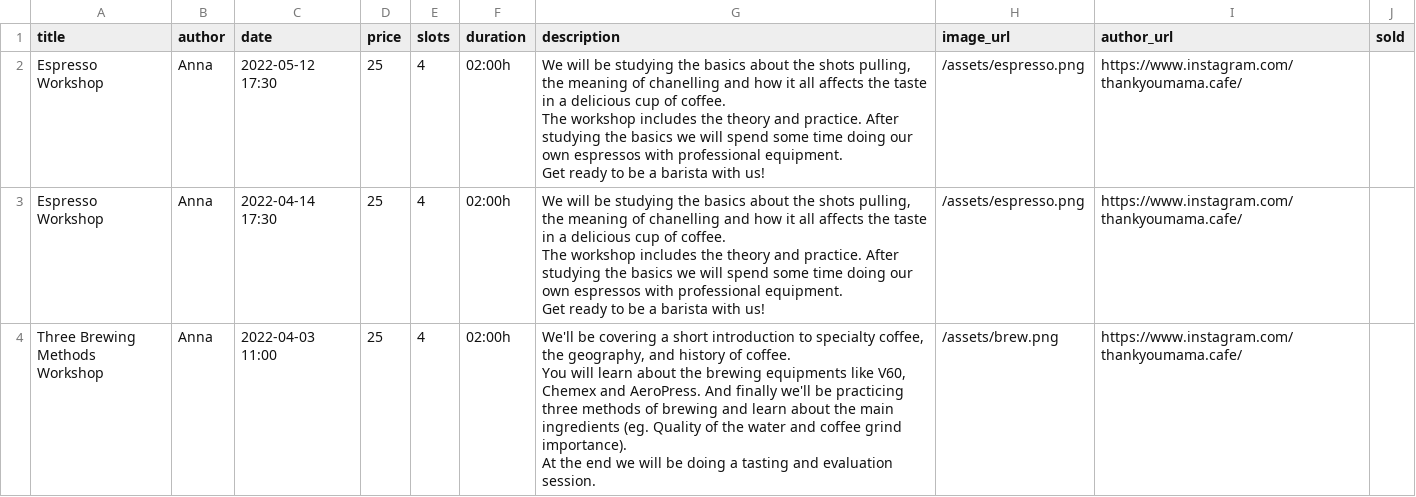
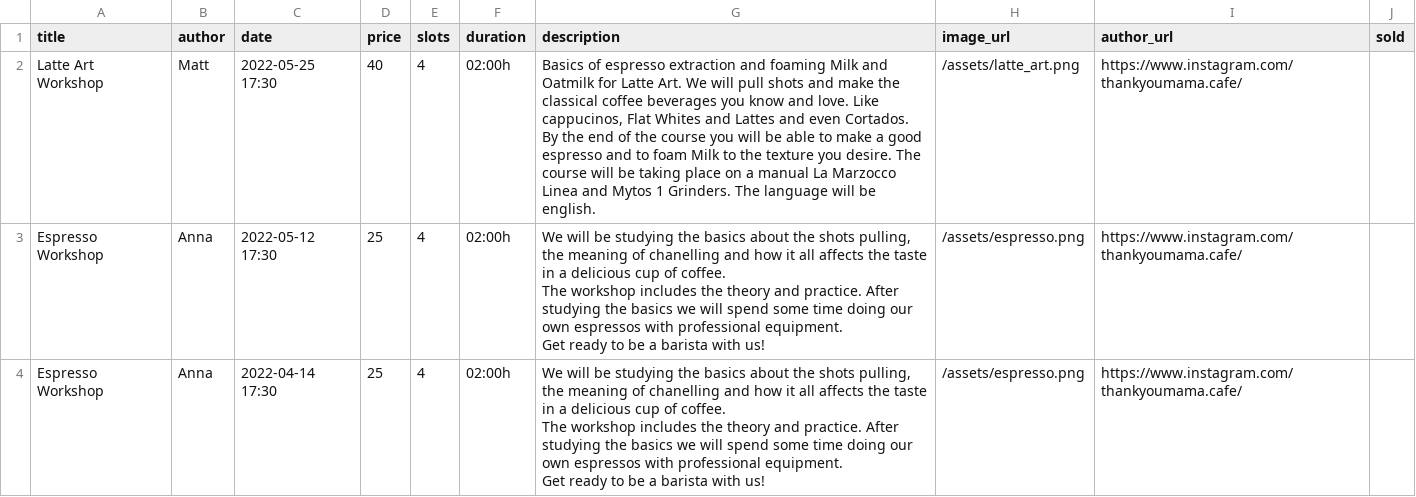
Before and after one commit to thankyoumama/website, a CSV file: _data/events.csv, drawn as a sheet; only a part is shown; the shorter side is filled out with more unchanged rows; the diff names each change by its address in the sheet, - before the commit and + after, or states it on an @@ line.

Commit message:
Added latte art workshop.

```diff
--- a/_data/events.csv
+++ b/_data/events.csv
+row 2: Latte Art Workshop | Matt | 2022-05-25 17:30 | 40 | 4 | 02:00h | Basics of espresso extraction and foaming Milk and Oatmilk for Latte Art. We will pull shots and make the classical coffee beverages you know and love. Like cappucinos, Flat Whites and Lattes and even Cortados. By the end of the course you will be able to make a good espresso and to foam Milk to the texture you desire. The course will be taking place on a manual La Marzocco Linea and Mytos 1 Grinders. The language will be english. | /assets/latte_art.png | https://www.instagram.com/thankyoumama.cafe/
```
Also changed, not shown: 1 other file.
